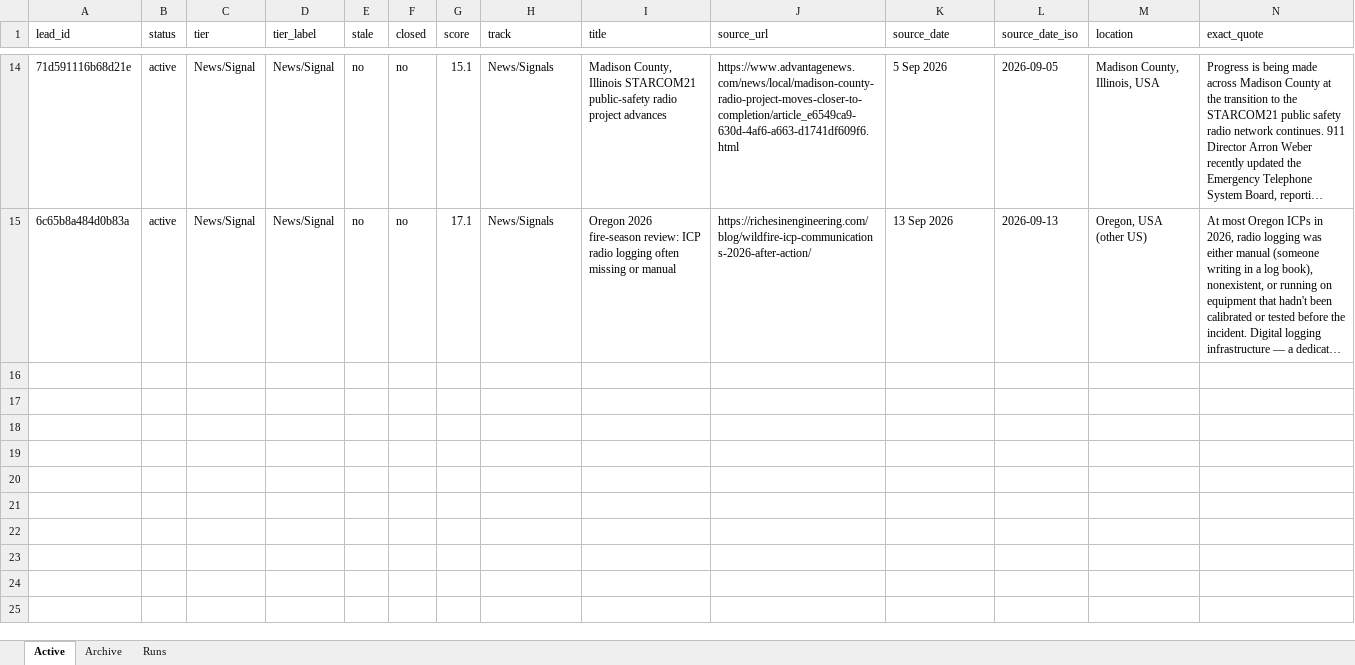
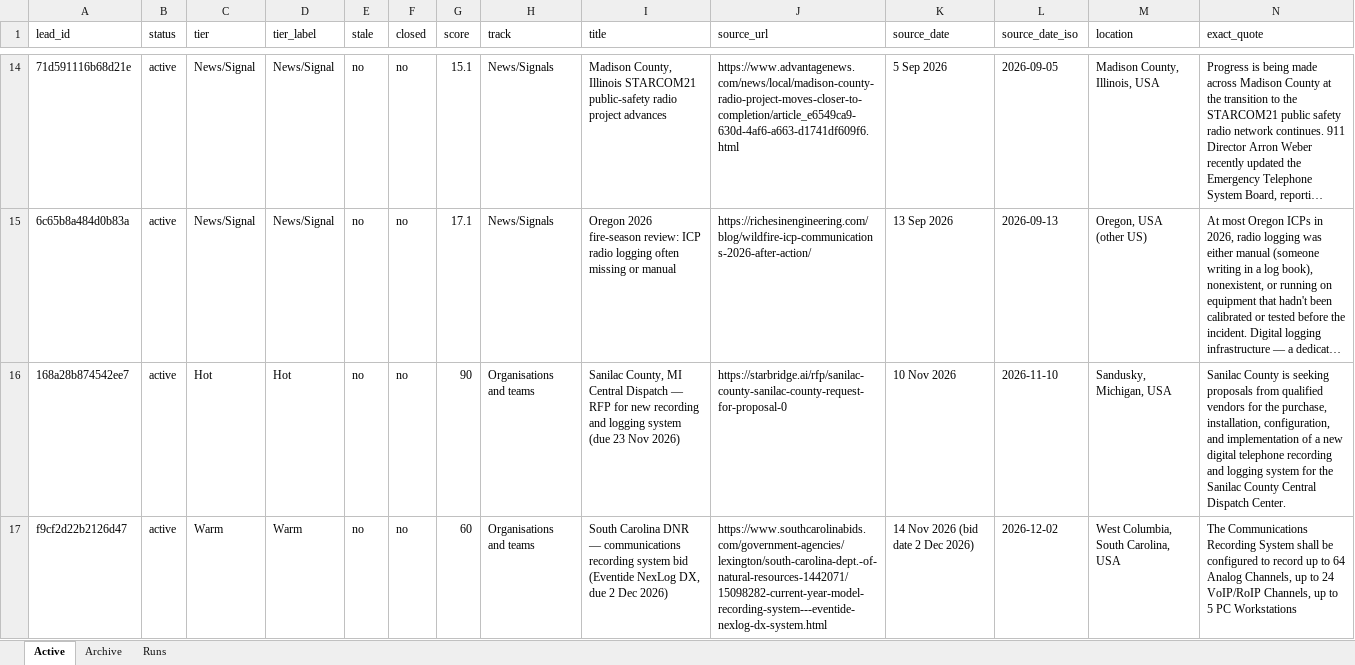
Before and after one commit to vibhvesh/boondock-echo-lead-desk, an Excel workbook: data/leads.xlsx, sheet Active, drawn as a sheet; only a part is shown, gaps mark what is left out; long unchanged cells end in …; values as stored, in another font and other column widths than the file's, no borders; rows hold the shown columns only; the diff covers the shown part only; the diff names each change by its address in the sheet, - before the commit and + after, or states it on an @@ line.

Commit message:
Lead desk: publish Active/Archive snapshot (14 Nov 2026, 07:20 Asia/Calcutta)

```diff
--- a/data/leads.xlsx (sheet Active)
+++ b/data/leads.xlsx (sheet Active)
+row 16: 168a28b874542ee7 | active | Hot | Hot | no | no | 90 | Organisations and teams | Sanilac County, MI Central Dispatch — RFP for new recording and logging system (due 23 Nov 2026) | https://starbridge.ai/rfp/sanilac-county-sanilac-county-request-for-proposal-0 | 10 Nov 2026 | 2026-11-10 | Sandusky, Michigan, USA | Sanilac County is seeking proposals from qualified vendors for the purchase, installation, configuration, and implementation of a new digital telephone recording and logging system for the Sanilac County Central Dispatch Center.
+row 17: f9cf2d22b2126d47 | active | Warm | Warm | no | no | 60 | Organisations and teams | South Carolina DNR — communications recording system bid (Eventide NexLog DX, due 2 Dec 2026) | https://www.southcarolinabids.com/government-agencies/lexington/south-carolina-dept.-of-natural-resources-1442071/15098282-current-year-model-recording-system---eventide-nexlog-dx-system.html | 14 Nov 2026 (bid date 2 Dec 2026) | 2026-12-02 | West Columbia, South Carolina, USA | The Communications Recording System shall be configured to record up to 64 Analog Channels, up to 24 VoIP/RoIP Channels, up to 5 PC Workstations
```
Also changed, not shown: 5 added rows elsewhere in this sheet, sheet Runs, 4 other files.
